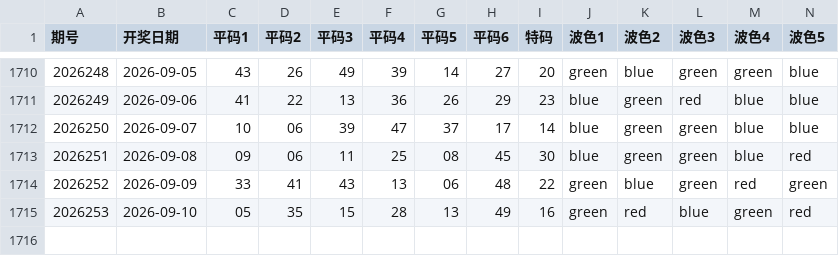
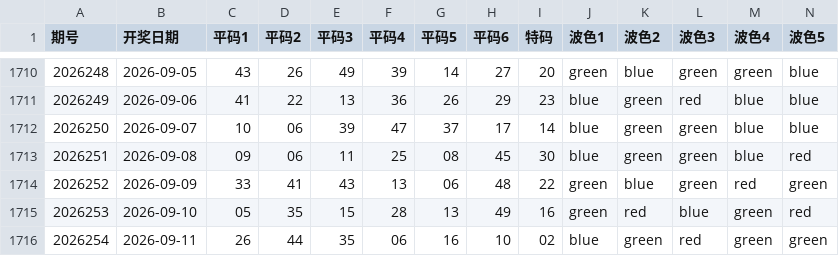
Before and after one commit to jadetse6-cmyk/mark6, a CSV file: macau_mark6_data.csv, drawn as a sheet; only a part is shown, gaps mark what is left out; rows hold the shown columns only; the diff names each change by its address in the sheet, - before the commit and + after, or states it on an @@ line.

```diff
--- a/macau_mark6_data.csv
+++ b/macau_mark6_data.csv
+row 1716: 2026254 | 2026-09-11 | 26 | 44 | 35 | 06 | 16 | 10 | 02 | blue | green | red | green | green
```
Also changed, not shown: 1 other file.
